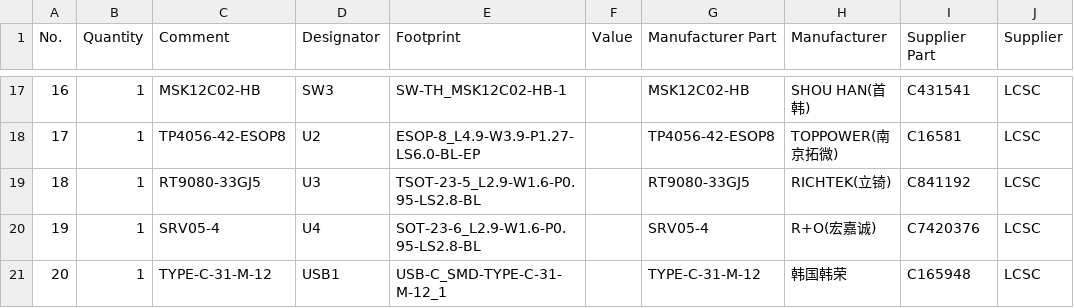
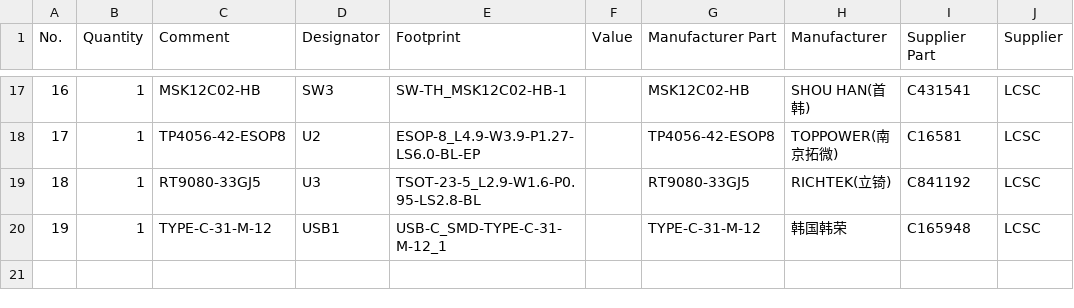
Before and after one commit to guiwushengzhe-prog/gun-mouse, a CSV file: deliverables/经济型单板自焊版/制板文件/gun-mouse-economy-single-v4-BOM.csv, drawn as a sheet; only a part is shown, gaps mark what is left out; removed rows and columns are numbered as before the commit, all else as after; the diff names each change by its address in the sheet, - before the commit and + after, or states it on an @@ line.

```diff
--- a/deliverables/经济型单板自焊版/制板文件/gun-mouse-economy-single-v4-BOM.csv
+++ b/deliverables/经济型单板自焊版/制板文件/gun-mouse-economy-single-v4-BOM.csv
-row 20: 19 | 1 | SRV05-4 | U4 | SOT-23-6_L2.9-W1.6-P0.95-LS2.8-BL |  | SRV05-4 | R+O(宏嘉诚) | C7420376 | LCSC
@@ column A (No.) renumbered from row 20 down @@
```
Also changed, not shown: deliverables/经济型单板自焊版/制板文件/gun-mouse-economy-single-v4-坐标文件.csv, deliverables/经济型单板自焊版/检查报告/原生导出/原生坐标.csv, 19 other files.
